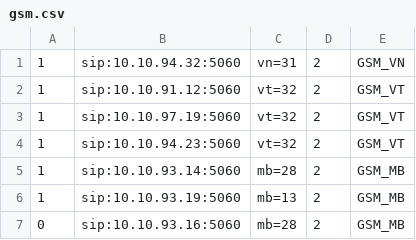
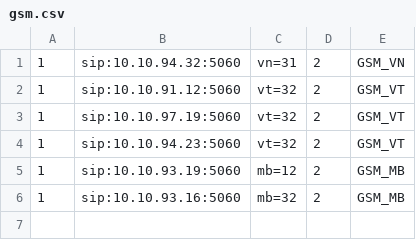
Before and after one commit to devops-itcs/CONFIG-CHANNEL-SIP-TC-92115, a CSV file: gsm.csv, drawn as a sheet.

Commit message:
Update gsm.csv

```diff
--- a/gsm.csv
+++ b/gsm.csv
@@ -4,4 +4,3 @@
 1,sip:10.10.94.23:5060,vt=32,2,GSM_VT
-1,sip:10.10.93.14:5060,mb=28,2,GSM_MB
-1,sip:10.10.93.19:5060,mb=13,2,GSM_MB
-0,sip:10.10.93.16:5060,mb=28,2,GSM_MB
+1,sip:10.10.93.19:5060,mb=12,2,GSM_MB
+1,sip:10.10.93.16:5060,mb=32,2,GSM_MB
```
